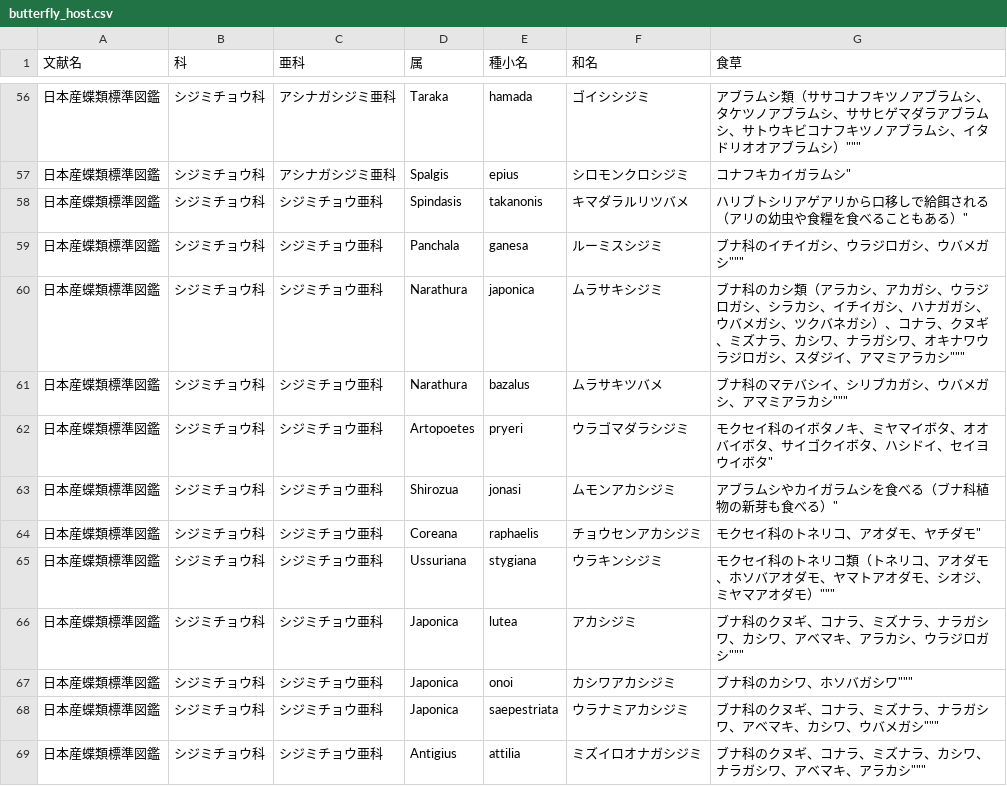
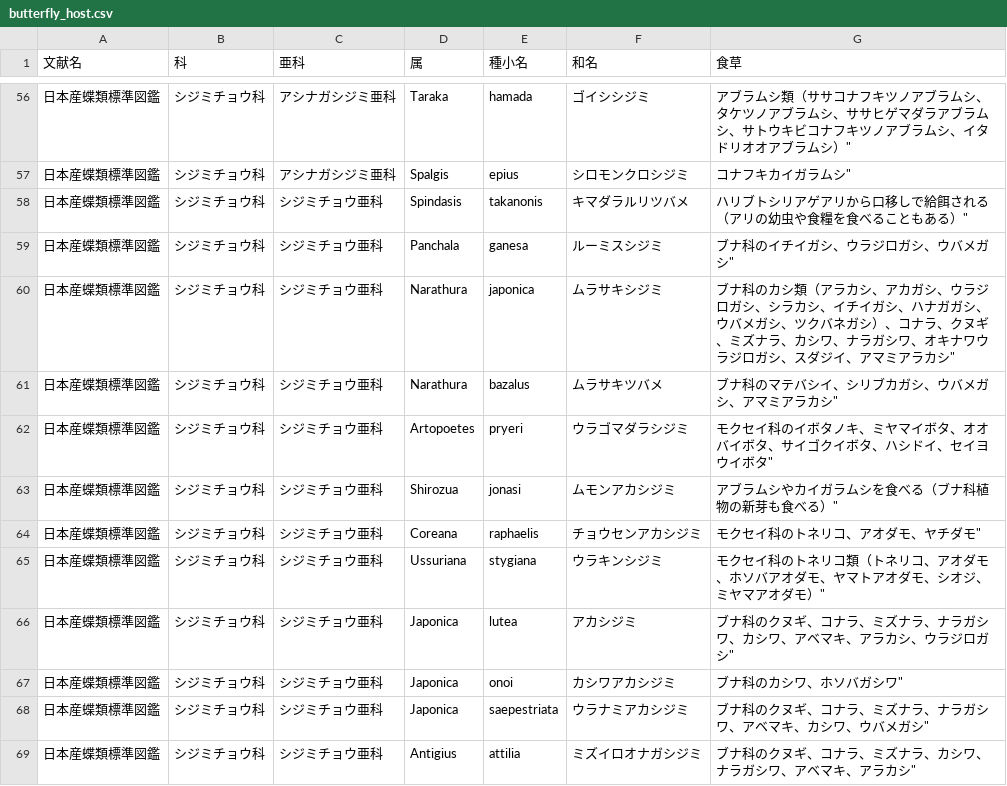
Before and after one commit to orau98/orau98.github.io, a CSV file: public/butterfly_host.csv, drawn as a sheet; only a part is shown, gaps mark what is left out; the diff covers the shown part only.

```diff
--- a/public/butterfly_host.csv
+++ b/public/butterfly_host.csv
@@ -56,7 +56,7 @@
-日本産蝶類標準図鑑,シジミチョウ科,アシナガシジミ亜科,Taraka,hamada,ゴイシシジミ,""アブラムシ類（ササコナフキツノアブラムシ、タケツノアブラムシ、ササヒゲマダラアブラムシ、サトウキビコナフキツノアブラムシ、イタドリオオアブラムシ）"""
+日本産蝶類標準図鑑,シジミチョウ科,アシナガシジミ亜科,Taraka,hamada,ゴイシシジミ,アブラムシ類（ササコナフキツノアブラムシ、タケツノアブラムシ、ササヒゲマダラアブラムシ、サトウキビコナフキツノアブラムシ、イタドリオオアブラムシ）"
 日本産蝶類標準図鑑,シジミチョウ科,アシナガシジミ亜科,Spalgis,epius,シロモンクロシジミ,コナフキカイガラムシ"
 日本産蝶類標準図鑑,シジミチョウ科,シジミチョウ亜科,Spindasis,takanonis,キマダラルリツバメ,ハリブトシリアゲアリから口移しで給餌される（アリの幼虫や食糧を食べることもある）"
-日本産蝶類標準図鑑,シジミチョウ科,シジミチョウ亜科,Panchala,ganesa,ルーミスシジミ,""ブナ科のイチイガシ、ウラジロガシ、ウバメガシ"""
-日本産蝶類標準図鑑,シジミチョウ科,シジミチョウ亜科,Narathura,japonica,ムラサキシジミ,""ブナ科のカシ類（アラカシ、アカガシ、ウラジロガシ、シラカシ、イチイガシ、ハナガガシ、ウバメガシ、ツクバネガシ）、コナラ、クヌギ、ミズナラ、カシワ、ナラガシワ、オキナワウラジロガシ、スダジイ、アマミアラカシ"""
-日本産蝶類標準図鑑,シジミチョウ科,シジミチョウ亜科,Narathura,bazalus,ムラサキツバメ,""ブナ科のマテバシイ、シリブカガシ、ウバメガシ、アマミアラカシ"""
+日本産蝶類標準図鑑,シジミチョウ科,シジミチョウ亜科,Panchala,ganesa,ルーミスシジミ,ブナ科のイチイガシ、ウラジロガシ、ウバメガシ"
+日本産蝶類標準図鑑,シジミチョウ科,シジミチョウ亜科,Narathura,japonica,ムラサキシジミ,ブナ科のカシ類（アラカシ、アカガシ、ウラジロガシ、シラカシ、イチイガシ、ハナガガシ、ウバメガシ、ツクバネガシ）、コナラ、クヌギ、ミズナラ、カシワ、ナラガシワ、オキナワウラジロガシ、スダジイ、アマミアラカシ"
+日本産蝶類標準図鑑,シジミチョウ科,シジミチョウ亜科,Narathura,bazalus,ムラサキツバメ,ブナ科のマテバシイ、シリブカガシ、ウバメガシ、アマミアラカシ"
 日本産蝶類標準図鑑,シジミチョウ科,シジミチョウ亜科,Artopoetes,pryeri,ウラゴマダラシジミ,モクセイ科のイボタノキ、ミヤマイボタ、オオバイボタ、サイゴクイボタ、ハシドイ、セイヨウイボタ"
@@ -64,6 +64,6 @@
 日本産蝶類標準図鑑,シジミチョウ科,シジミチョウ亜科,Coreana,raphaelis,チョウセンアカシジミ,モクセイ科のトネリコ、アオダモ、ヤチダモ"
-日本産蝶類標準図鑑,シジミチョウ科,シジミチョウ亜科,Ussuriana,stygiana,ウラキンシジミ,""モクセイ科のトネリコ類（トネリコ、アオダモ、ホソバアオダモ、ヤマトアオダモ、シオジ、ミヤマアオダモ）"""
-日本産蝶類標準図鑑,シジミチョウ科,シジミチョウ亜科,Japonica,lutea,アカシジミ,""ブナ科のクヌギ、コナラ、ミズナラ、ナラガシワ、カシワ、アベマキ、アラカシ、ウラジロガシ"""
-日本産蝶類標準図鑑,シジミチョウ科,シジミチョウ亜科,Japonica,onoi,カシワアカシジミ,""ブナ科のカシワ、ホソバガシワ"""
-日本産蝶類標準図鑑,シジミチョウ科,シジミチョウ亜科,Japonica,saepestriata,ウラナミアカシジミ,""ブナ科のクヌギ、コナラ、ミズナラ、ナラガシワ、アベマキ、カシワ、ウバメガシ"""
-日本産蝶類標準図鑑,シジミチョウ科,シジミチョウ亜科,Antigius,attilia,ミズイロオナガシジミ,""ブナ科のクヌギ、コナラ、ミズナラ、カシワ、ナラガシワ、アベマキ、アラカシ"""
+日本産蝶類標準図鑑,シジミチョウ科,シジミチョウ亜科,Ussuriana,stygiana,ウラキンシジミ,モクセイ科のトネリコ類（トネリコ、アオダモ、ホソバアオダモ、ヤマトアオダモ、シオジ、ミヤマアオダモ）"
+日本産蝶類標準図鑑,シジミチョウ科,シジミチョウ亜科,Japonica,lutea,アカシジミ,ブナ科のクヌギ、コナラ、ミズナラ、ナラガシワ、カシワ、アベマキ、アラカシ、ウラジロガシ"
+日本産蝶類標準図鑑,シジミチョウ科,シジミチョウ亜科,Japonica,onoi,カシワアカシジミ,ブナ科のカシワ、ホソバガシワ"
+日本産蝶類標準図鑑,シジミチョウ科,シジミチョウ亜科,Japonica,saepestriata,ウラナミアカシジミ,ブナ科のクヌギ、コナラ、ミズナラ、ナラガシワ、アベマキ、カシワ、ウバメガシ"
+日本産蝶類標準図鑑,シジミチョウ科,シジミチョウ亜科,Antigius,attilia,ミズイロオナガシジミ,ブナ科のクヌギ、コナラ、ミズナラ、カシワ、ナラガシワ、アベマキ、アラカシ"
```
Also changed, not shown: 185 edited cells elsewhere in this file.
